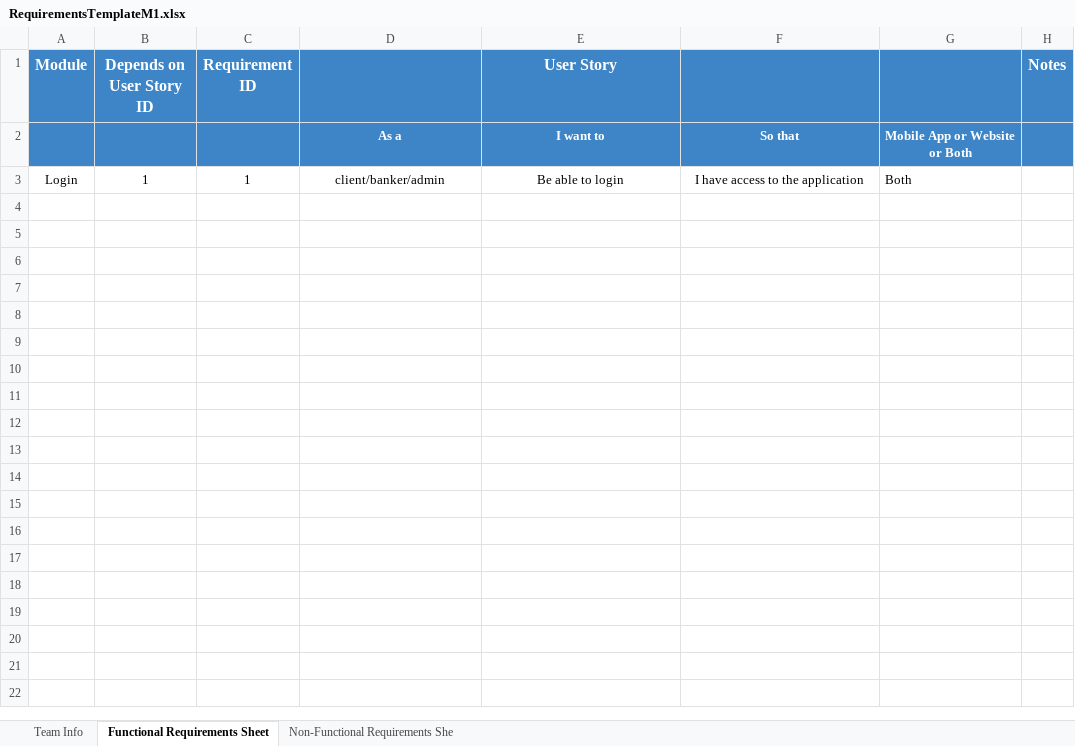
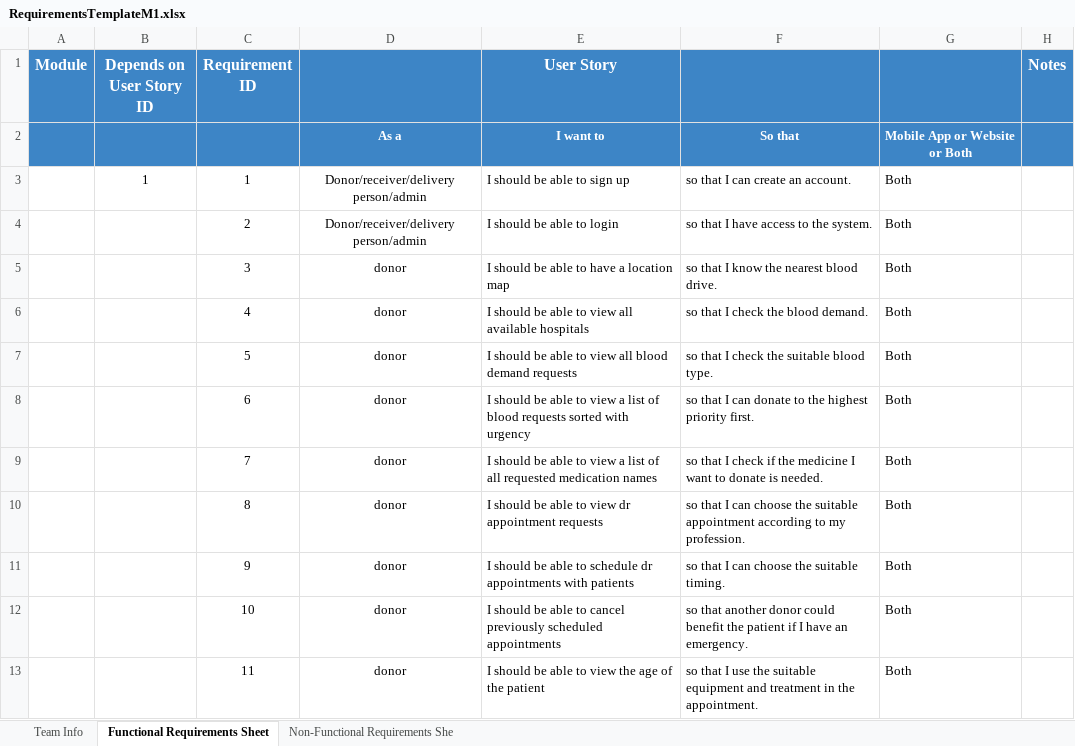
Before and after one commit to Ashez6/ashez, an Excel workbook: RequirementsTemplateM1.xlsx, sheet Functional Requirements Sheet, drawn as a sheet; values as stored, in another font and other column widths than the file's, no borders; the diff names each change by its address in the sheet, - before the commit and + after, or states it on an @@ line.

Commit message:
added the first requirements

```diff
--- a/RequirementsTemplateM1.xlsx (sheet Functional Requirements Sheet)
+++ b/RequirementsTemplateM1.xlsx (sheet Functional Requirements Sheet)
-A3 (Module): Login
+A3 (Module): (empty)
-D3: client/banker/admin
+D3: Donor/receiver/delivery person/admin
-E3 (User Story): Be able to login
+E3 (User Story): I should be able to sign up
-E3:F3 alignment: center
+E3:F3 alignment: left
-F3: I have access to the application
+F3: so that I can create an account.
+row 4:  |  | 2 | Donor/receiver/delivery person/admin | I should be able to login | so that I have access to the system. | Both
+row 5:  |  | 3 | donor | I should be able to have a location map | so that I know the nearest blood drive. | Both
+row 6:  |  | 4 | donor | I should be able to view all available hospitals | so that I check the blood demand. | Both
+row 7:  |  | 5 | donor | I should be able to view all blood demand requests | so that I check the suitable blood type. | Both
+row 8:  |  | 6 | donor | I should be able to view a list of blood requests sorted with urgency | so that I can donate to the highest priority first. | Both
+row 9:  |  | 7 | donor | I should be able to view a list of all requested medication names | so that I check if the medicine I want to donate is needed. | Both
+row 10:  |  | 8 | donor | I should be able to view dr appointment requests | so that I can choose the suitable appointment according to my profession. | Both
+row 11:  |  | 9 | donor | I should be able to schedule dr appointments with patients | so that I can choose the suitable timing. | Both
+row 12:  |  | 10 | donor | I should be able to cancel previously scheduled appointments | so that another donor could benefit the patient if I have an emergency. | Both
+row 13:  |  | 11 | donor | I should be able to view the age of the patient | so that I use the suitable equipment and treatment in the appointment. | Both
```
